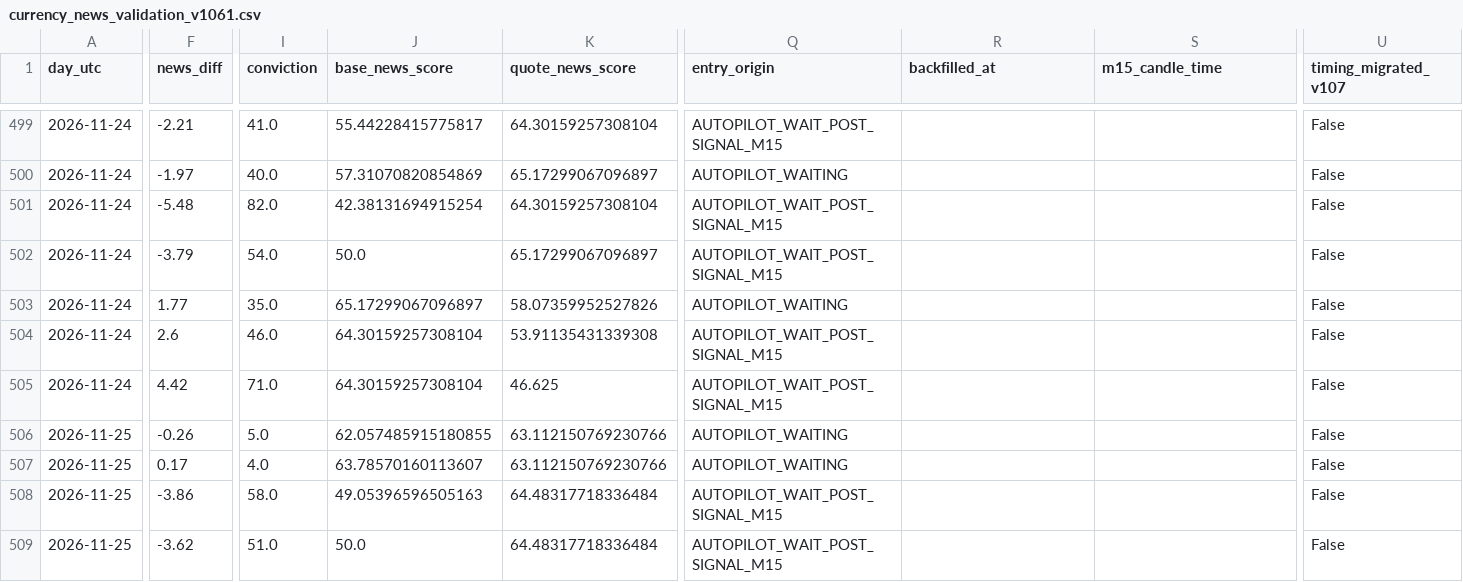
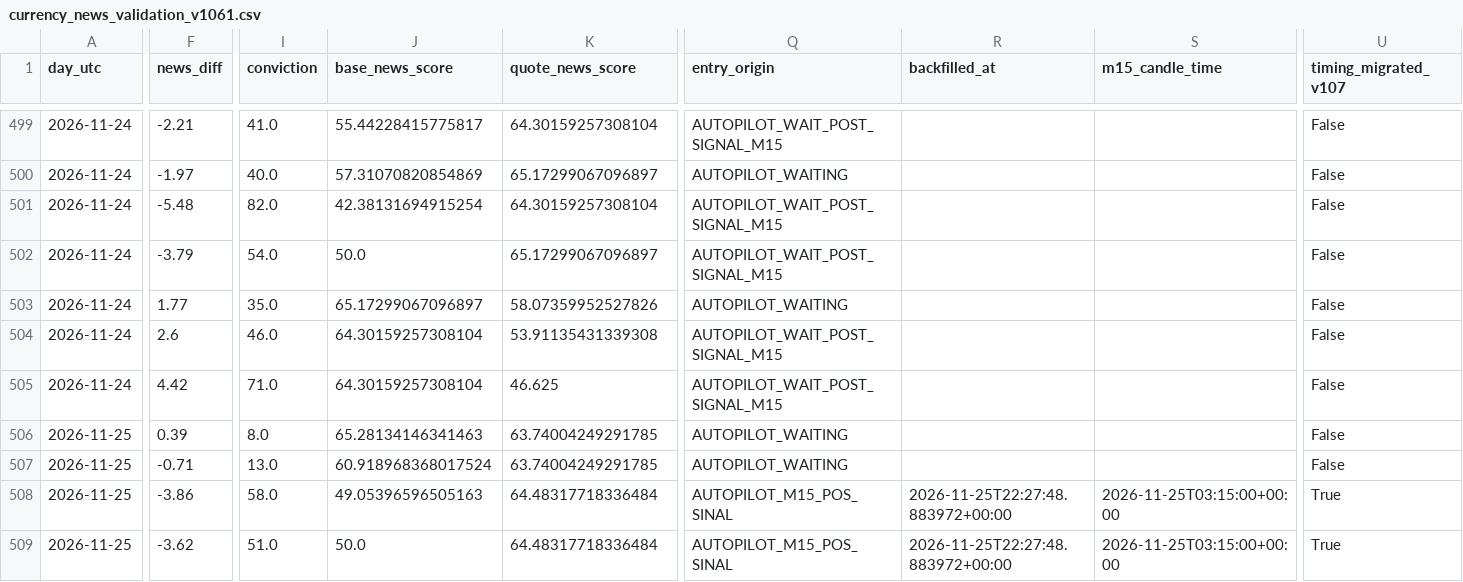
Before and after one commit to aparecidomikael97-ship-it/usd-macro-pro-v4, a CSV file: dados/currency_news_validation_v1061.csv, drawn as a sheet; only a part is shown, gaps mark what is left out; the diff covers the shown part only; the diff names each change by its address in the sheet, - before the commit and + after, or states it on an @@ line.

```diff
--- a/dados/currency_news_validation_v1061.csv
+++ b/dados/currency_news_validation_v1061.csv
-F506 (news_diff): -0.26
+F506 (news_diff): 0.39
-I506 (conviction): 5.0
+I506 (conviction): 8.0
-J506 (base_news_score): 62.057485915180855
+J506 (base_news_score): 65.28134146341463
-K506:K507 (quote_news_score): 63.112150769230766
+K506:K507 (quote_news_score): 63.74004249291785
-F507 (news_diff): 0.17
+F507 (news_diff): -0.71
-I507 (conviction): 4.0
+I507 (conviction): 13.0
-J507 (base_news_score): 63.78570160113607
+J507 (base_news_score): 60.918968368017524
-Q508:Q509 (entry_origin): AUTOPILOT_WAIT_POST_SIGNAL_M15
+Q508:Q509 (entry_origin): AUTOPILOT_M15_POS_SINAL
-R508:R509 (backfilled_at): (empty)
+R508:R509 (backfilled_at): 2026-11-25T22:27:48.883972+00:00
-S508:S509 (m15_candle_time): (empty)
+S508:S509 (m15_candle_time): 2026-11-25T03:15:00+00:00
-U508:U509 (timing_migrated_v107): False
+U508:U509 (timing_migrated_v107): True
```
Also changed, not shown: 44 edited cells elsewhere in this file.
